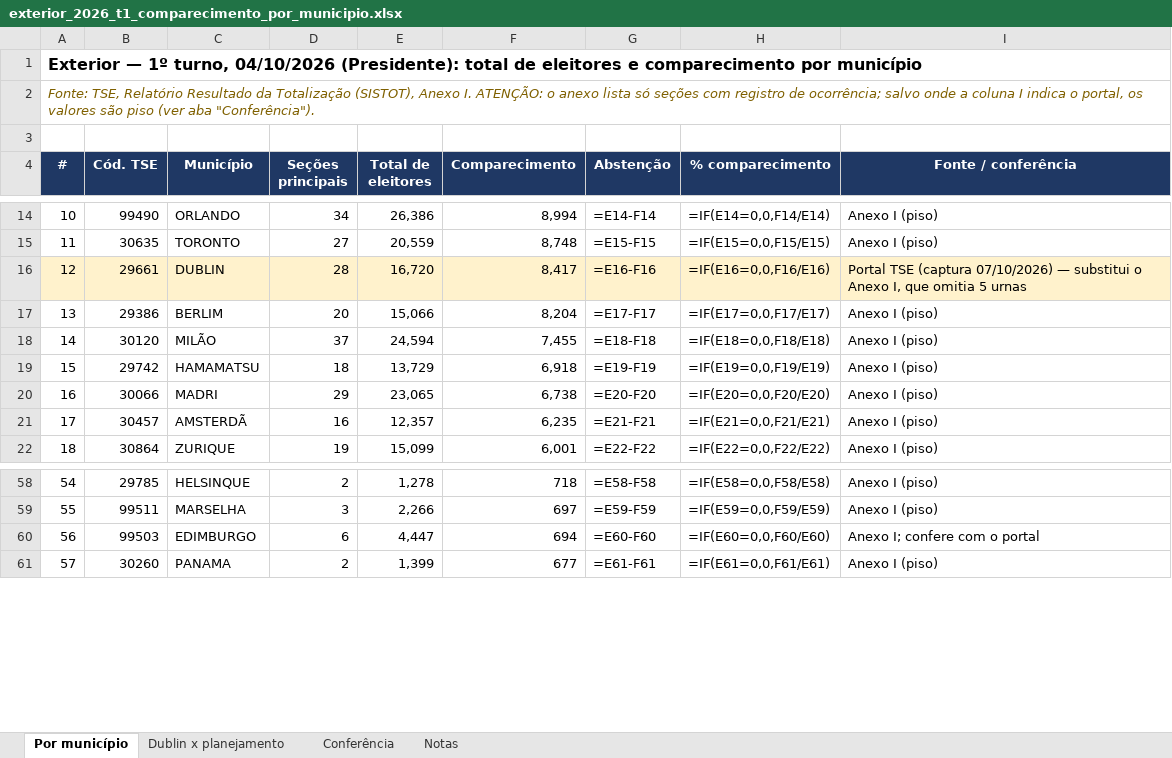
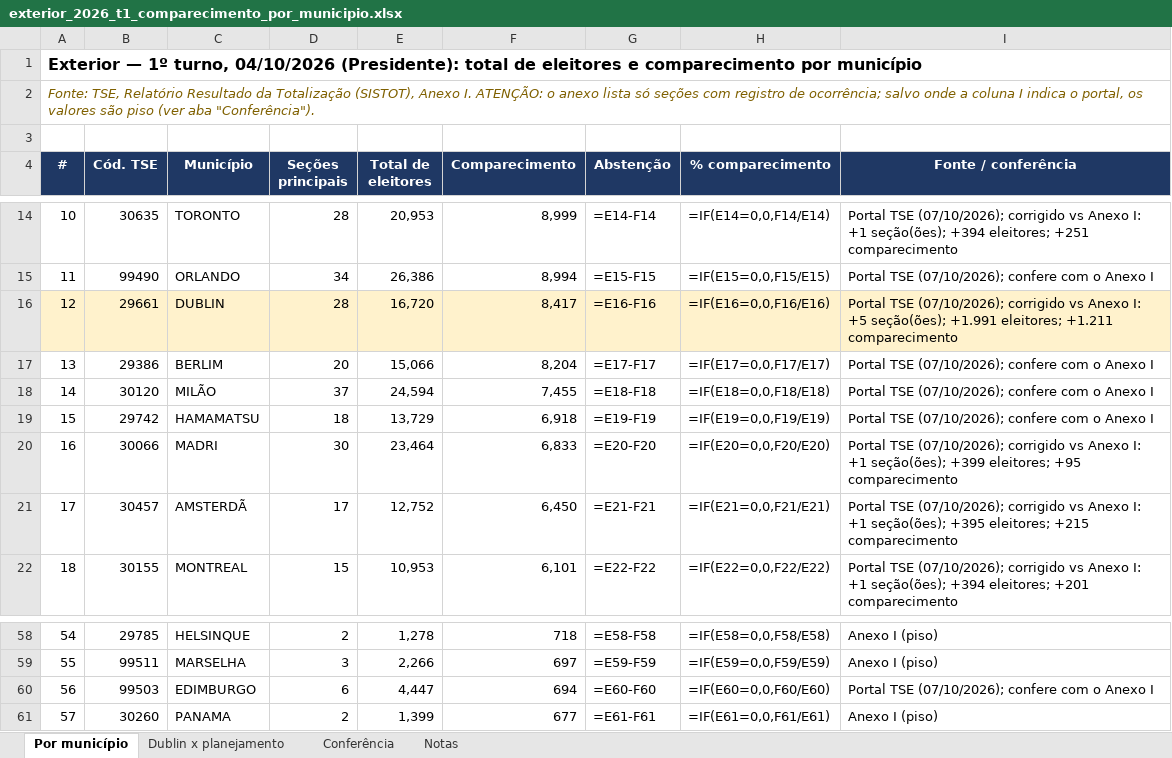
Before and after one commit to hamadmkalaf/dublineleicoesfinal, an Excel workbook: saidas/exterior_2026_t1_comparecimento_por_municipio.xlsx, sheet Por município, drawn as a sheet; only a part is shown, gaps mark what is left out; values as stored, in another font and other column widths than the file's, no borders; formulas without a stored value are shown as written; the diff covers the shown part only; the diff names each change by its address in the sheet, - before the commit and + after, or states it on an @@ line.

```diff
--- a/saidas/exterior_2026_t1_comparecimento_por_municipio.xlsx (sheet Por município)
+++ b/saidas/exterior_2026_t1_comparecimento_por_municipio.xlsx (sheet Por município)
-B14 (Cód. TSE): 99490
+B14 (Cód. TSE): 30635
-C14 (Município): ORLANDO
+C14 (Município): TORONTO
-D14 (Seções principais): 34
+D14 (Seções principais): 28
-E14 (Total de eleitores): 26,386
+E14 (Total de eleitores): 20,953
-F14 (Comparecimento): 8,994
+F14 (Comparecimento): 8,999
-I14 (Fonte / conferência): Anexo I (piso)
+I14 (Fonte / conferência): Portal TSE (07/10/2026); corrigido vs Anexo I: +1 seção(ões); +394 eleitores; +251 comparecimento
-B15 (Cód. TSE): 30635
+B15 (Cód. TSE): 99490
-C15 (Município): TORONTO
+C15 (Município): ORLANDO
-D15 (Seções principais): 27
+D15 (Seções principais): 34
-E15 (Total de eleitores): 20,559
+E15 (Total de eleitores): 26,386
-F15 (Comparecimento): 8,748
+F15 (Comparecimento): 8,994
-I15 (Fonte / conferência): Anexo I (piso)
+I15 (Fonte / conferência): Portal TSE (07/10/2026); confere com o Anexo I
-I16 (Fonte / conferência): Portal TSE (captura 07/10/2026) — substitui o Anexo I, que omitia 5 urnas
+I16 (Fonte / conferência): Portal TSE (07/10/2026); corrigido vs Anexo I: +5 seção(ões); +1.991 eleitores; +1.211 comparecimento
-I17:I19 (Fonte / conferência): Anexo I (piso)
+I17:I19 (Fonte / conferência): Portal TSE (07/10/2026); confere com o Anexo I
-D20 (Seções principais): 29
+D20 (Seções principais): 30
-E20 (Total de eleitores): 23,065
+E20 (Total de eleitores): 23,464
-F20 (Comparecimento): 6,738
+F20 (Comparecimento): 6,833
-I20 (Fonte / conferência): Anexo I (piso)
+I20 (Fonte / conferência): Portal TSE (07/10/2026); corrigido vs Anexo I: +1 seção(ões); +399 eleitores; +95 comparecimento
-D21 (Seções principais): 16
+D21 (Seções principais): 17
-E21 (Total de eleitores): 12,357
+E21 (Total de eleitores): 12,752
-F21 (Comparecimento): 6,235
+F21 (Comparecimento): 6,450
-I21 (Fonte / conferência): Anexo I (piso)
+I21 (Fonte / conferência): Portal TSE (07/10/2026); corrigido vs Anexo I: +1 seção(ões); +395 eleitores; +215 comparecimento
-B22 (Cód. TSE): 30864
+B22 (Cód. TSE): 30155
-C22 (Município): ZURIQUE
+C22 (Município): MONTREAL
-D22 (Seções principais): 19
+D22 (Seções principais): 15
-E22 (Total de eleitores): 15,099
+E22 (Total de eleitores): 10,953
-F22 (Comparecimento): 6,001
+F22 (Comparecimento): 6,101
-I22 (Fonte / conferência): Anexo I (piso)
+I22 (Fonte / conferência): Portal TSE (07/10/2026); corrigido vs Anexo I: +1 seção(ões); +394 eleitores; +201 comparecimento
-I60 (Fonte / conferência): Anexo I; confere com o portal
+I60 (Fonte / conferência): Portal TSE (07/10/2026); confere com o Anexo I
```
Also changed, not shown: 46 edited cells elsewhere in this sheet, sheet Conferência, sheet Notas.
